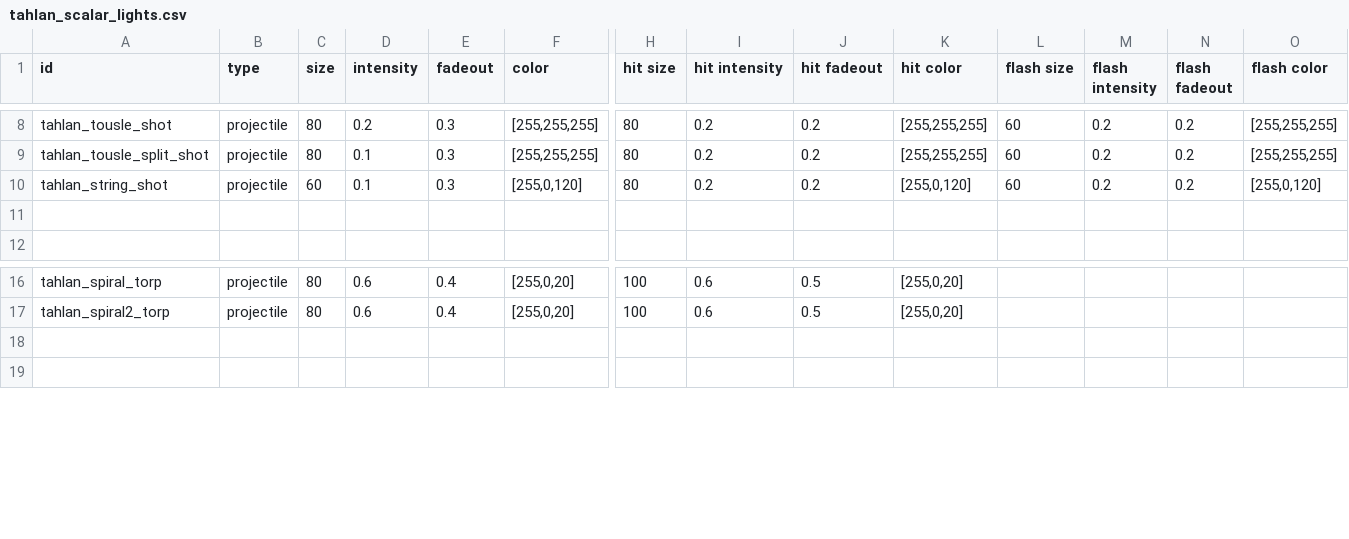
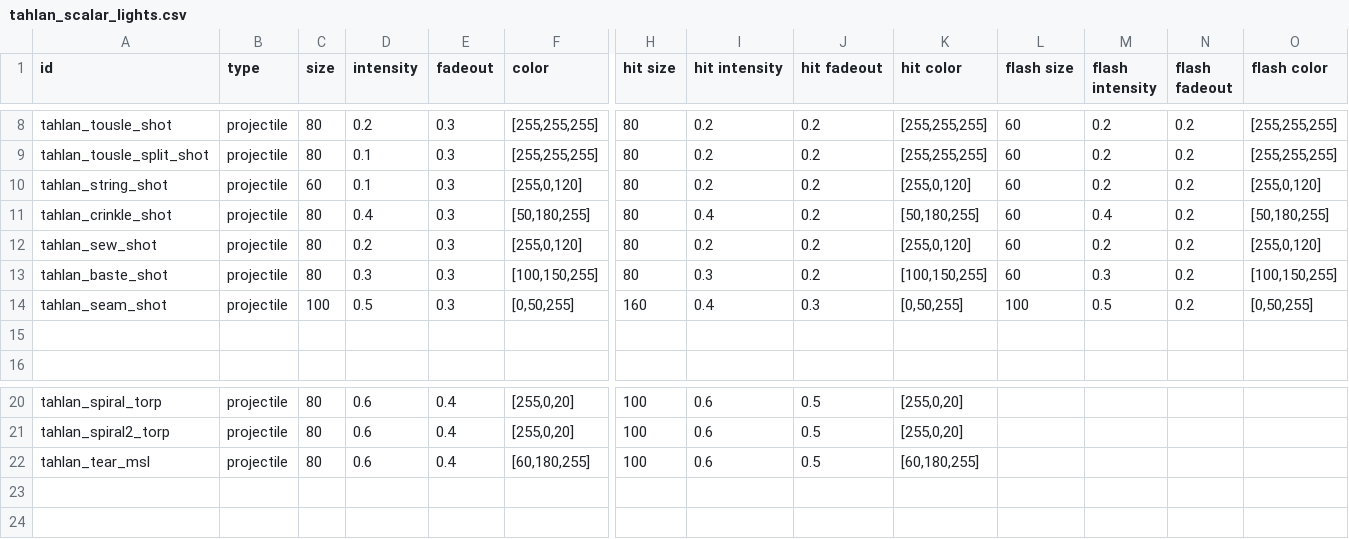
Before and after one commit to niatahl/tahlan-scalartech, a CSV file: data/lights/tahlan_scalar_lights.csv, drawn as a sheet; only a part is shown, gaps mark what is left out; rows hold the shown columns only; the diff names each change by its address in the sheet, - before the commit and + after, or states it on an @@ line.

```diff
--- a/data/lights/tahlan_scalar_lights.csv
+++ b/data/lights/tahlan_scalar_lights.csv
+row 11: tahlan_crinkle_shot | projectile | 80 | 0.4 | 0.3 | [50,180,255] | 80 | 0.4 | 0.2 | [50,180,255] | 60 | 0.4 | 0.2 | [50,180,255]
+row 12: tahlan_sew_shot | projectile | 80 | 0.2 | 0.3 | [255,0,120] | 80 | 0.2 | 0.2 | [255,0,120] | 60 | 0.2 | 0.2 | [255,0,120]
+row 13: tahlan_baste_shot | projectile | 80 | 0.3 | 0.3 | [100,150,255] | 80 | 0.3 | 0.2 | [100,150,255] | 60 | 0.3 | 0.2 | [100,150,255]
+row 14: tahlan_seam_shot | projectile | 100 | 0.5 | 0.3 | [0,50,255] | 160 | 0.4 | 0.3 | [0,50,255] | 100 | 0.5 | 0.2 | [0,50,255]
+row 22: tahlan_tear_msl | projectile | 80 | 0.6 | 0.4 | [60,180,255] | 100 | 0.6 | 0.5 | [60,180,255]
```
Also changed, not shown: data/hulls/ship_data.csv, data/hulls/wing_data.csv, 10 other files.
